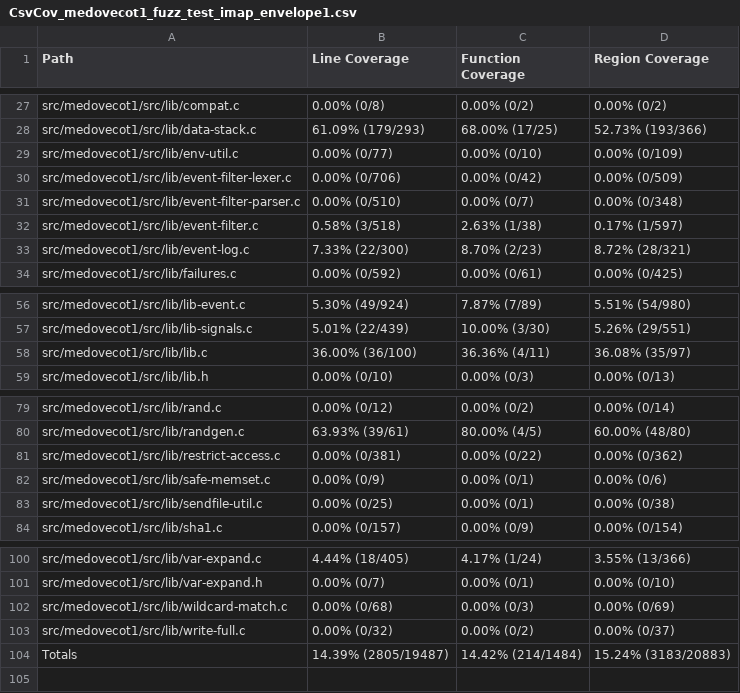
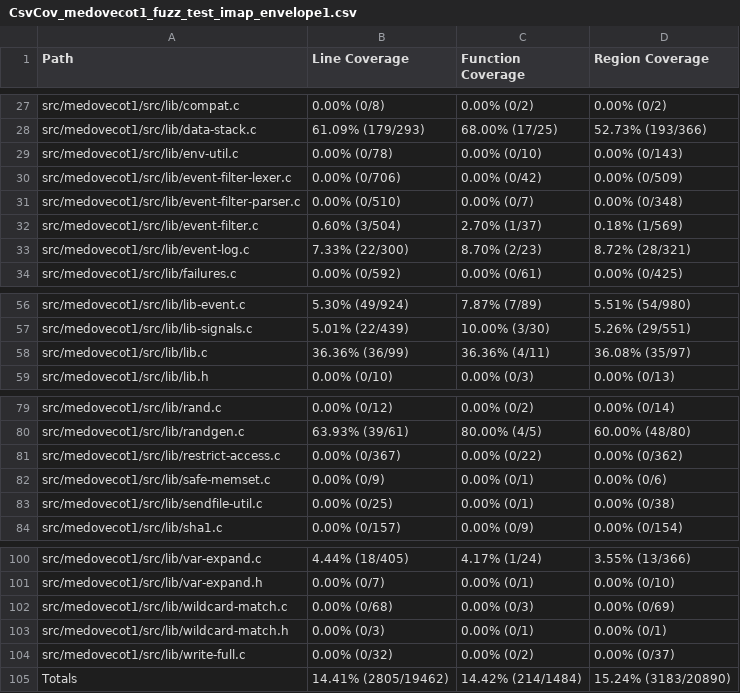
Before and after one commit to workerTmp/liossa_4, a CSV file: myWeb/CsvCov_medovecot1_fuzz_test_imap_envelope1.csv, drawn as a sheet; only a part is shown, gaps mark what is left out.

```diff
--- a/myWeb/CsvCov_medovecot1_fuzz_test_imap_envelope1.csv
+++ b/myWeb/CsvCov_medovecot1_fuzz_test_imap_envelope1.csv
@@ -28,6 +28,6 @@ src/medovecot1/src/lib/compat.c,0.00% (0/8),0.00% (0/2),0.00% (0/2)
 src/medovecot1/src/lib/data-stack.c,61.09% (179/293),68.00% (17/25),52.73% (193/366)
-src/medovecot1/src/lib/env-util.c,0.00% (0/77),0.00% (0/10),0.00% (0/109)
+src/medovecot1/src/lib/env-util.c,0.00% (0/78),0.00% (0/10),0.00% (0/143)
 src/medovecot1/src/lib/event-filter-lexer.c,0.00% (0/706),0.00% (0/42),0.00% (0/509)
 src/medovecot1/src/lib/event-filter-parser.c,0.00% (0/510),0.00% (0/7),0.00% (0/348)
-src/medovecot1/src/lib/event-filter.c,0.58% (3/518),2.63% (1/38),0.17% (1/597)
+src/medovecot1/src/lib/event-filter.c,0.60% (3/504),2.70% (1/37),0.18% (1/569)
 src/medovecot1/src/lib/event-log.c,7.33% (22/300),8.70% (2/23),8.72% (28/321)
@@ -57,3 +57,3 @@ src/medovecot1/src/lib/lib-event.c,5.30% (49/924),7.87% (7/89),5.51% (54/980)
 src/medovecot1/src/lib/lib-signals.c,5.01% (22/439),10.00% (3/30),5.26% (29/551)
-src/medovecot1/src/lib/lib.c,36.00% (36/100),36.36% (4/11),36.08% (35/97)
+src/medovecot1/src/lib/lib.c,36.36% (36/99),36.36% (4/11),36.08% (35/97)
 src/medovecot1/src/lib/lib.h,0.00% (0/10),0.00% (0/3),0.00% (0/13)
@@ -80,3 +80,3 @@ src/medovecot1/src/lib/rand.c,0.00% (0/12),0.00% (0/2),0.00% (0/14)
 src/medovecot1/src/lib/randgen.c,63.93% (39/61),80.00% (4/5),60.00% (48/80)
-src/medovecot1/src/lib/restrict-access.c,0.00% (0/381),0.00% (0/22),0.00% (0/362)
+src/medovecot1/src/lib/restrict-access.c,0.00% (0/367),0.00% (0/22),0.00% (0/362)
 src/medovecot1/src/lib/safe-memset.c,0.00% (0/9),0.00% (0/1),0.00% (0/6)
@@ -102,3 +102,4 @@ src/medovecot1/src/lib/var-expand.h,0.00% (0/7),0.00% (0/1),0.00% (0/10)
 src/medovecot1/src/lib/wildcard-match.c,0.00% (0/68),0.00% (0/3),0.00% (0/69)
+src/medovecot1/src/lib/wildcard-match.h,0.00% (0/3),0.00% (0/1),0.00% (0/1)
 src/medovecot1/src/lib/write-full.c,0.00% (0/32),0.00% (0/2),0.00% (0/37)
-Totals,14.39% (2805/19487),14.42% (214/1484),15.24% (3183/20883)
+Totals,14.41% (2805/19462),14.42% (214/1484),15.24% (3183/20890)
```
Also changed, not shown: 1 other file.
